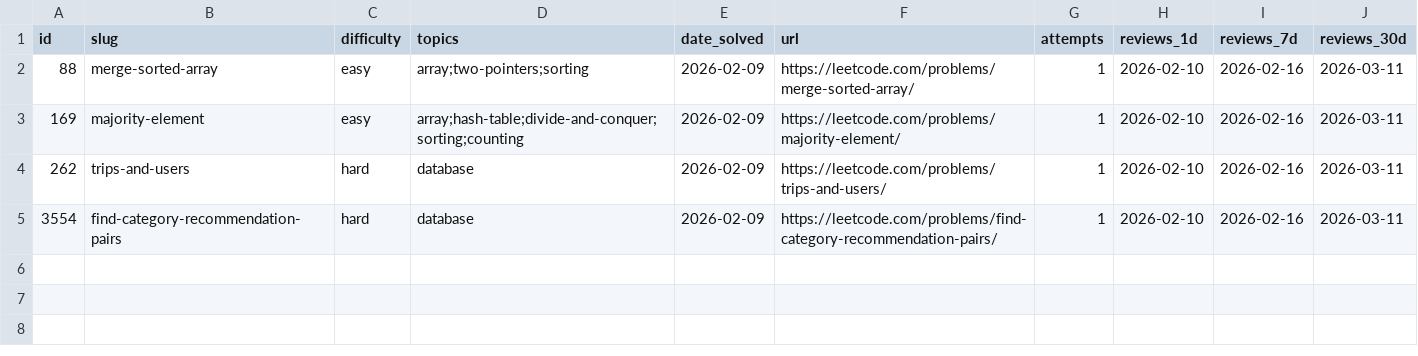
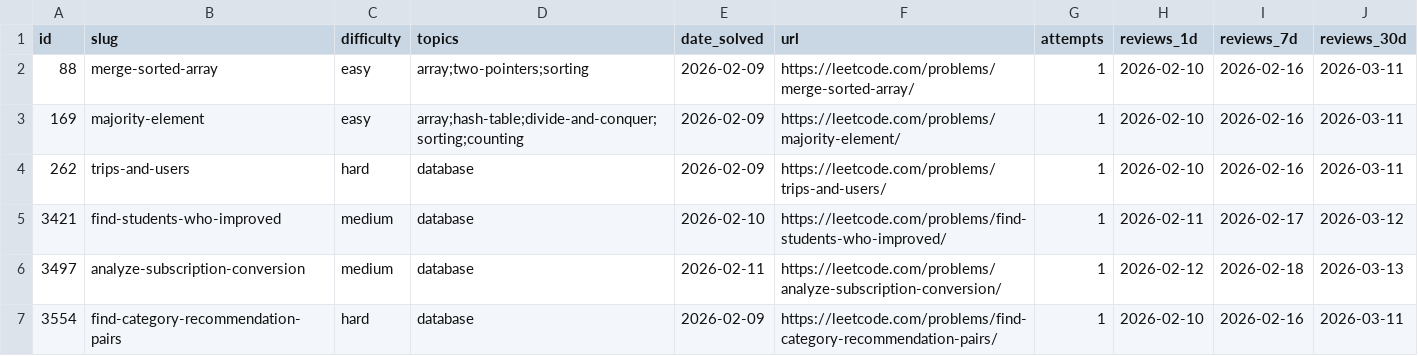
Before and after one commit to saisreepothu/LeetCode, a CSV file: problems.csv, drawn as a sheet.

Commit message:
added new sql problems

```diff
--- a/problems.csv
+++ b/problems.csv
@@ -4,2 +4,4 @@ id,slug,difficulty,topics,date_solved,url,attempts,reviews_1d,reviews_7d,reviews
 262,trips-and-users,hard,database,2026-02-09,https://leetcode.com/problems/trips-and-users/,1,2026-02-10,2026-02-16,2026-03-11
+3421,find-students-who-improved,medium,database,2026-02-10,https://leetcode.com/problems/find-students-who-improved/,1,2026-02-11,2026-02-17,2026-03-12
+3497,analyze-subscription-conversion,medium,database,2026-02-11,https://leetcode.com/problems/analyze-subscription-conversion/,1,2026-02-12,2026-02-18,2026-03-13
 3554,find-category-recommendation-pairs,hard,database,2026-02-09,https://leetcode.com/problems/find-category-recommendation-pairs/,1,2026-02-10,2026-02-16,2026-03-11
```
Also changed, not shown: 10 other files.
